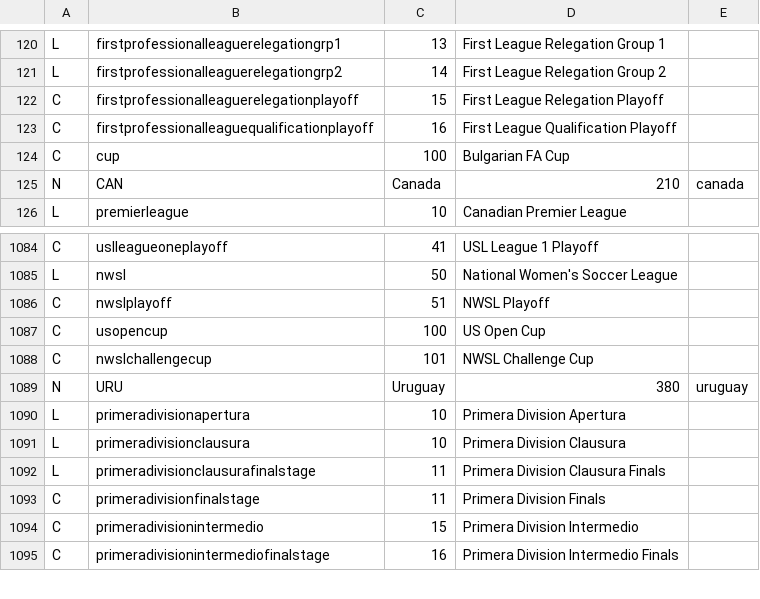
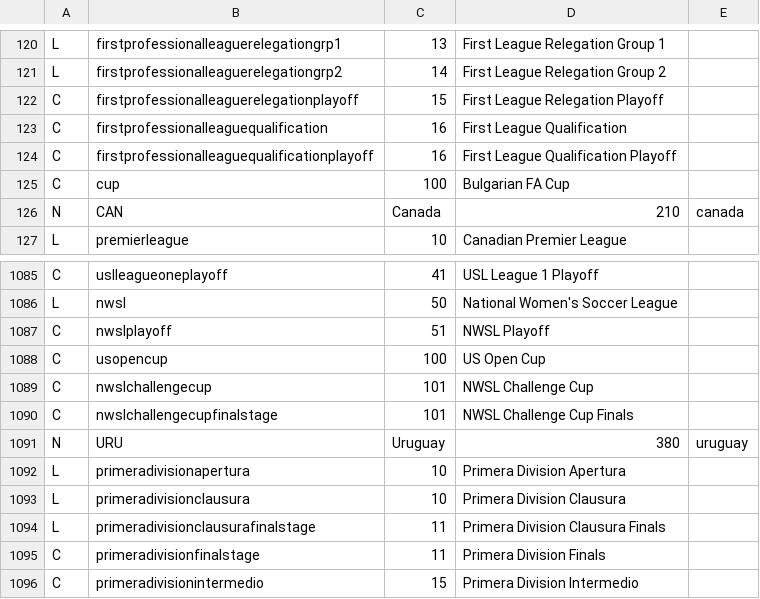
Before and after one commit to tshamilton/fitba, a CSV file: config/comps.csv, drawn as a sheet; only a part is shown, gaps mark what is left out; the shorter side is filled out with more unchanged rows; the diff names each change by its address in the sheet, - before the commit and + after, or states it on an @@ line.

```diff
--- a/config/comps.csv
+++ b/config/comps.csv
+row 123: C | firstprofessionalleaguequalification | 16 | First League Qualification
+row 1090: C | nwslchallengecupfinalstage | 101 | NWSL Challenge Cup Finals
```
Also changed, not shown: 1 other file.
